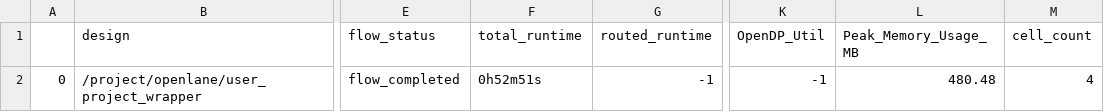
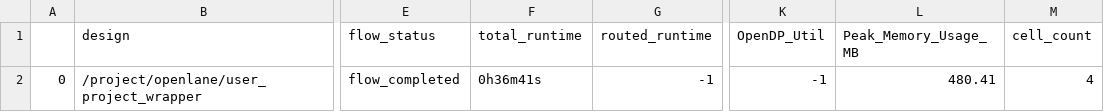
Before and after one commit to ISL-ECE-CEG-AU/GPS_Baseband, a CSV file: signoff/user_project_wrapper/final_summary_report.csv, drawn as a sheet; only a part is shown, gaps mark what is left out; the diff names each change by its address in the sheet, - before the commit and + after, or states it on an @@ line.

Commit message:
Modified with all FEOL errors sorted

```diff
--- a/signoff/user_project_wrapper/final_summary_report.csv
+++ b/signoff/user_project_wrapper/final_summary_report.csv
-F2 (total_runtime): 0h52m51s
+F2 (total_runtime): 0h36m41s
-L2 (Peak_Memory_Usage_MB): 480.48
+L2 (Peak_Memory_Usage_MB): 480.41
```
Also changed, not shown: 3 other files.
